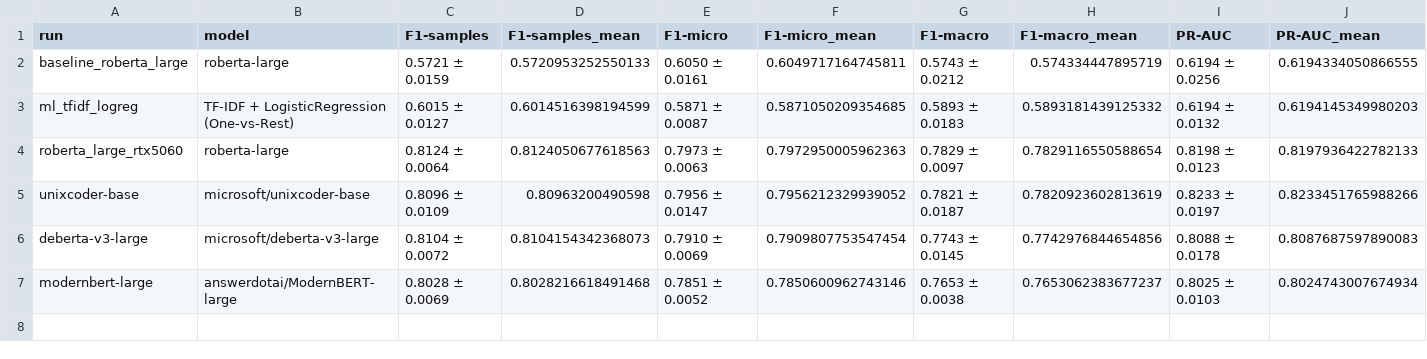
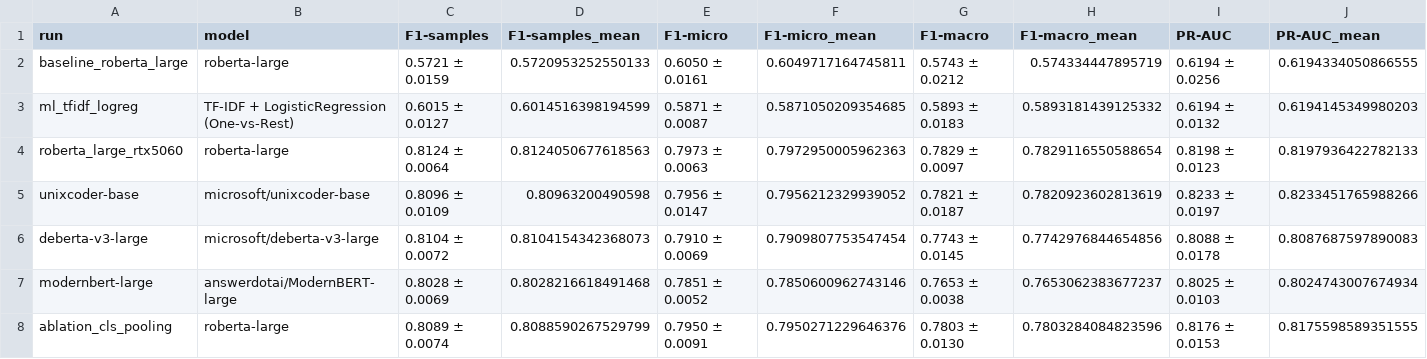
Before and after one commit to PhucDucMai/Code-Commnet-CLS, a CSV file: runs/comparison/summary.csv, drawn as a sheet; only a part is shown; rows hold the shown columns only; the diff names each change by its address in the sheet, - before the commit and + after, or states it on an @@ line.

```diff
--- a/runs/comparison/summary.csv
+++ b/runs/comparison/summary.csv
+row 8: ablation_cls_pooling | roberta-large | 0.8089 ± 0.0074 | 0.8088590267529799 | 0.7950 ± 0.0091 | 0.7950271229646376 | 0.7803 ± 0.0130 | 0.7803284084823596 | 0.8176 ± 0.0153 | 0.8175598589351555
```
Also changed, not shown: runs/comparison/per_label_f1.csv, 36 other files.
